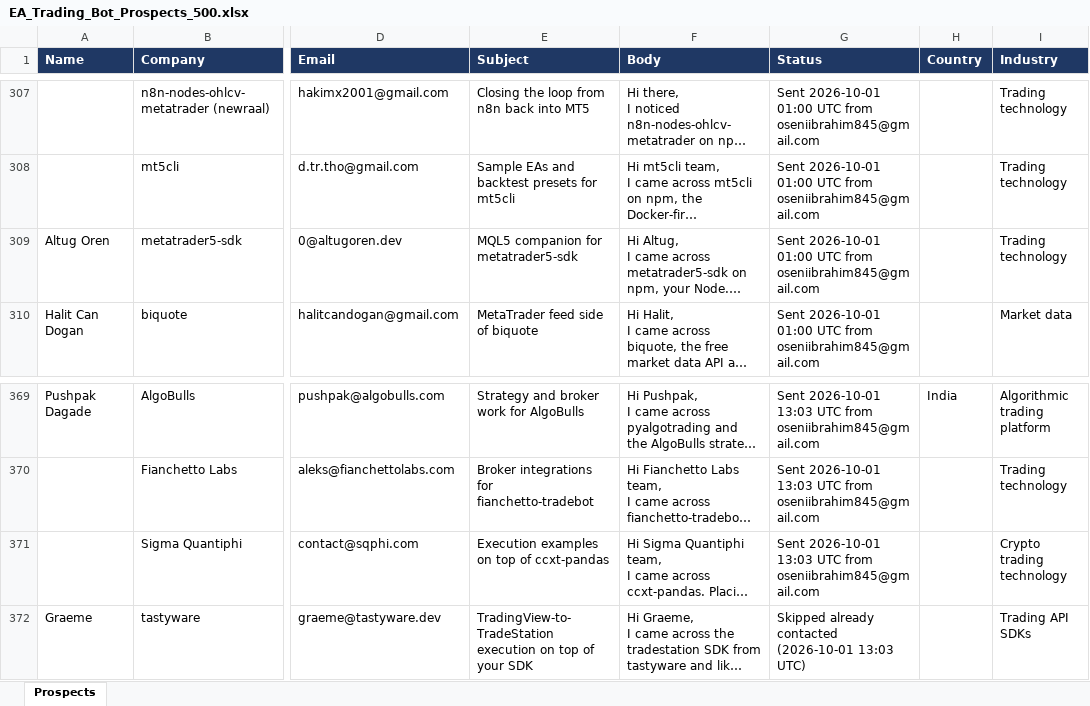
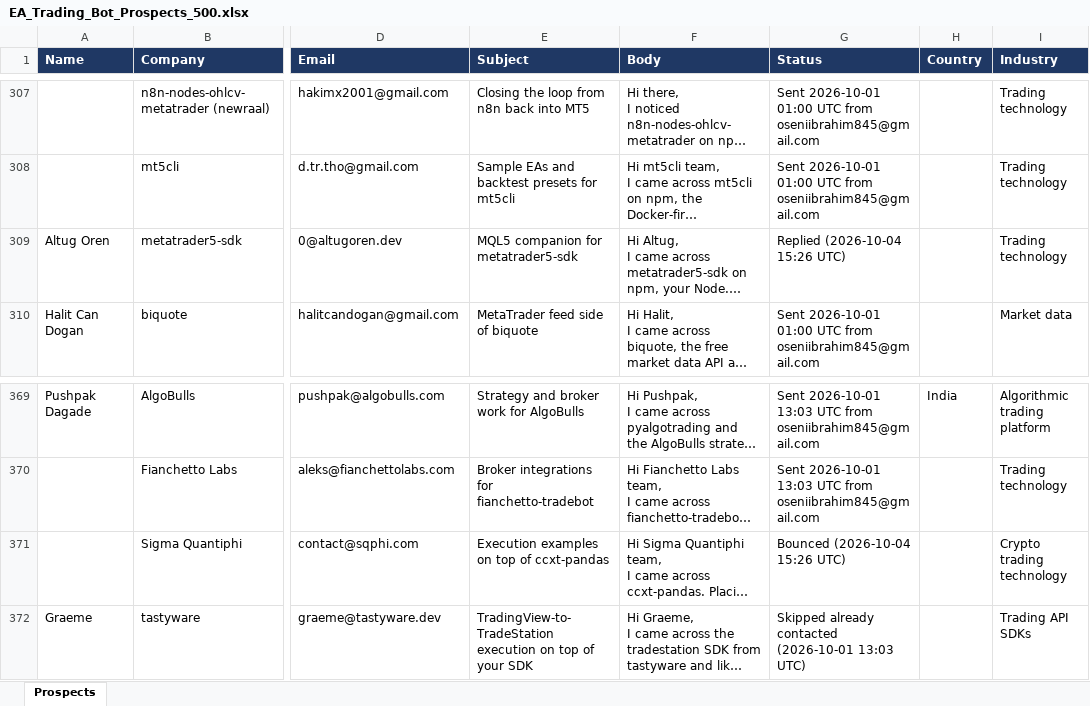
Before and after one commit to oseniibrahim845-hue/rappido, an Excel workbook: EA_Trading_Bot_Prospects_500.xlsx, sheet Prospects, drawn as a sheet; only a part is shown, gaps mark what is left out; long unchanged cells end in …; values as stored, in another font and other column widths than the file's, no borders; the diff names each change by its address in the sheet, - before the commit and + after, or states it on an @@ line.

```diff
--- a/EA_Trading_Bot_Prospects_500.xlsx (sheet Prospects)
+++ b/EA_Trading_Bot_Prospects_500.xlsx (sheet Prospects)
-G309 (Status): Sent 2026-10-01 01:00 UTC from oseniibrahim845@gmail.com
+G309 (Status): Replied (2026-10-04 15:26 UTC)
-G371 (Status): Sent 2026-10-01 13:03 UTC from oseniibrahim845@gmail.com
+G371 (Status): Bounced (2026-10-04 15:26 UTC)
```
Also changed, not shown: 1 other file.
